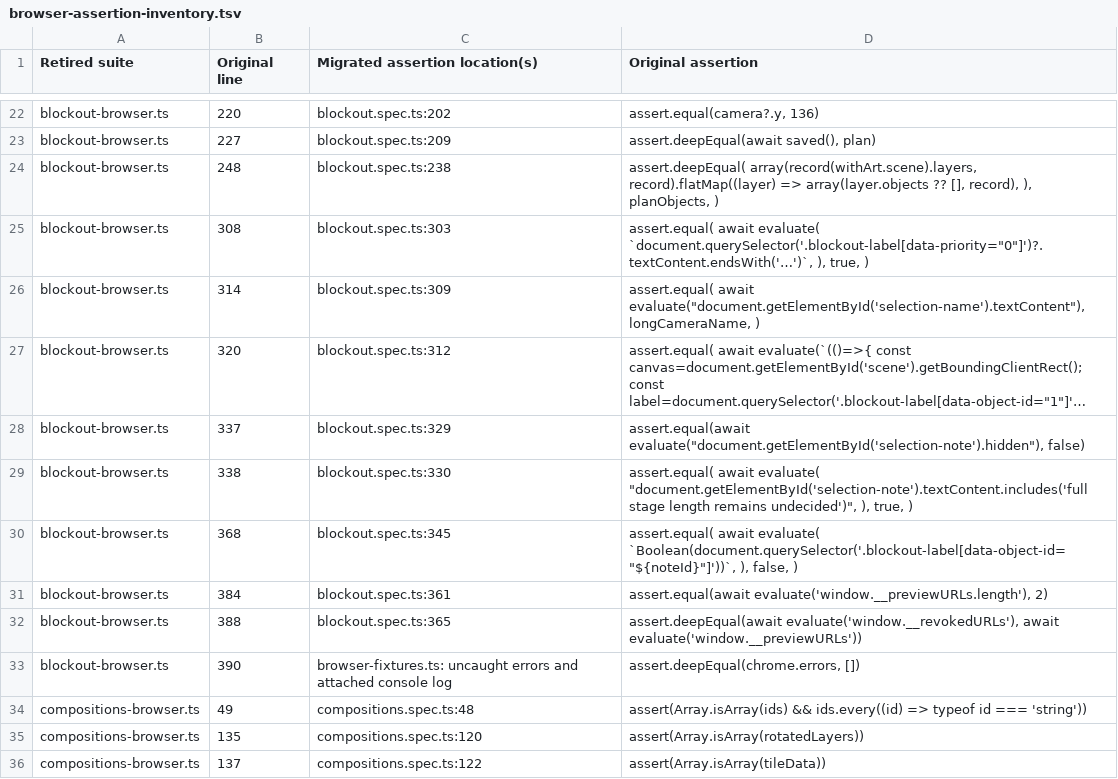
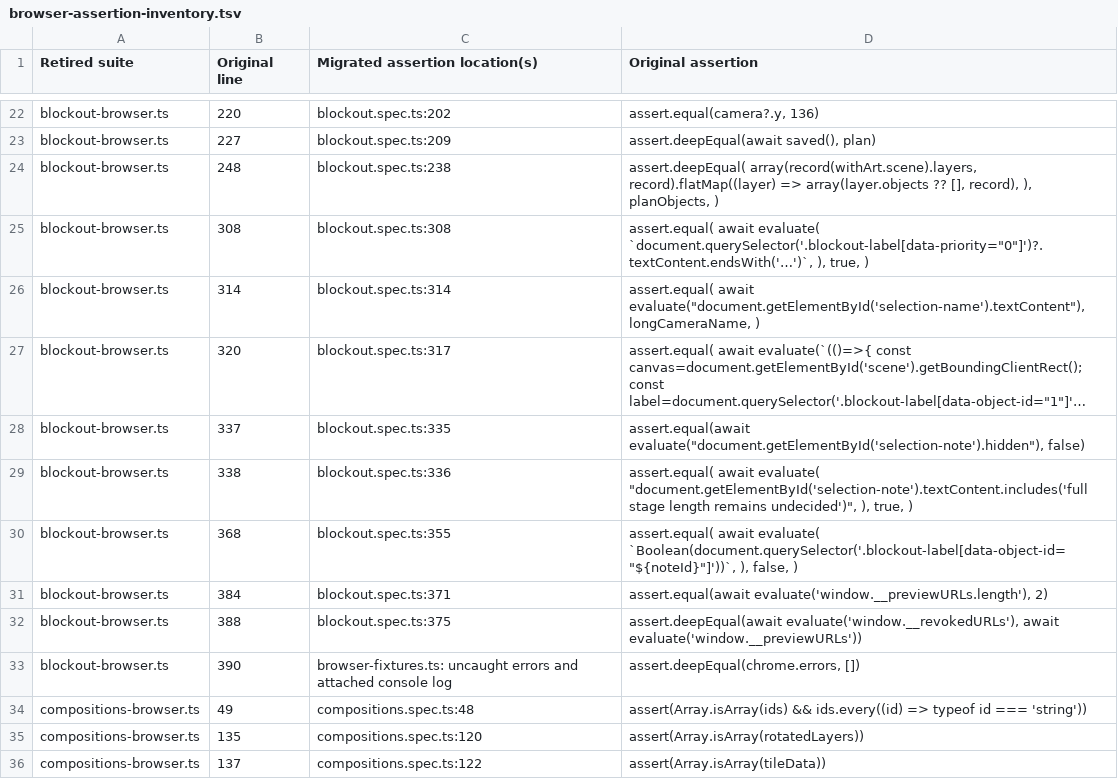
Before and after one commit to cliffom/gbc-scene-forge, a TSV file: docs/browser-assertion-inventory.tsv, drawn as a sheet; only a part is shown, gaps mark what is left out; long unchanged cells end in …; the diff names each change by its address in the sheet, - before the commit and + after, or states it on an @@ line.

Commit message:
Preserve Retina density through blockout assertions

```diff
--- a/docs/browser-assertion-inventory.tsv
+++ b/docs/browser-assertion-inventory.tsv
-C25 (Migrated assertion location(s)): blockout.spec.ts:303
+C25 (Migrated assertion location(s)): blockout.spec.ts:308
-C26 (Migrated assertion location(s)): blockout.spec.ts:309
+C26 (Migrated assertion location(s)): blockout.spec.ts:314
-C27 (Migrated assertion location(s)): blockout.spec.ts:312
+C27 (Migrated assertion location(s)): blockout.spec.ts:317
-C28 (Migrated assertion location(s)): blockout.spec.ts:329
+C28 (Migrated assertion location(s)): blockout.spec.ts:335
-C29 (Migrated assertion location(s)): blockout.spec.ts:330
+C29 (Migrated assertion location(s)): blockout.spec.ts:336
-C30 (Migrated assertion location(s)): blockout.spec.ts:345
+C30 (Migrated assertion location(s)): blockout.spec.ts:355
-C31 (Migrated assertion location(s)): blockout.spec.ts:361
+C31 (Migrated assertion location(s)): blockout.spec.ts:371
-C32 (Migrated assertion location(s)): blockout.spec.ts:365
+C32 (Migrated assertion location(s)): blockout.spec.ts:375
```
Also changed, not shown: docs/browser-readiness-inventory.tsv, 1 other file.
